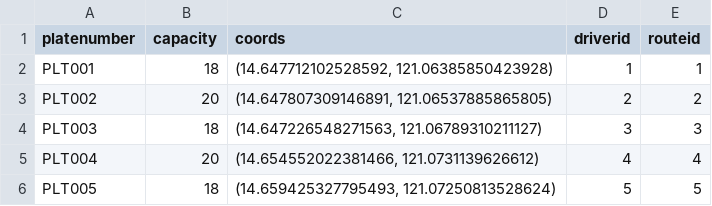
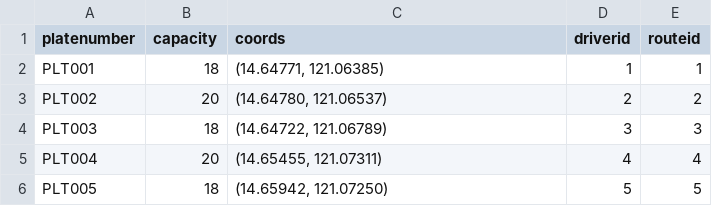
Before and after one commit to Clawber/JeePS, a CSV file: db/jeepney.csv, drawn as a sheet.

Commit message:
CRUD now working! TODO: Return handlers for tracker and frontend map requests.

```diff
--- a/db/jeepney.csv
+++ b/db/jeepney.csv
@@ -1,6 +1,6 @@
 platenumber,capacity,coords,driverid,routeid
-PLT001,18,"(14.647712102528592, 121.06385850423928)",1,1
-PLT002,20,"(14.647807309146891, 121.06537885865805)",2,2
-PLT003,18,"(14.647226548271563, 121.06789310211127)",3,3
-PLT004,20,"(14.654552022381466, 121.0731139626612)",4,4
-PLT005,18,"(14.659425327795493, 121.07250813528624)",5,5
+PLT001,18,"(14.64771, 121.06385)",1,1
+PLT002,20,"(14.64780, 121.06537)",2,2
+PLT003,18,"(14.64722, 121.06789)",3,3
+PLT004,20,"(14.65455, 121.07311)",4,4
+PLT005,18,"(14.65942, 121.07250)",5,5
```
